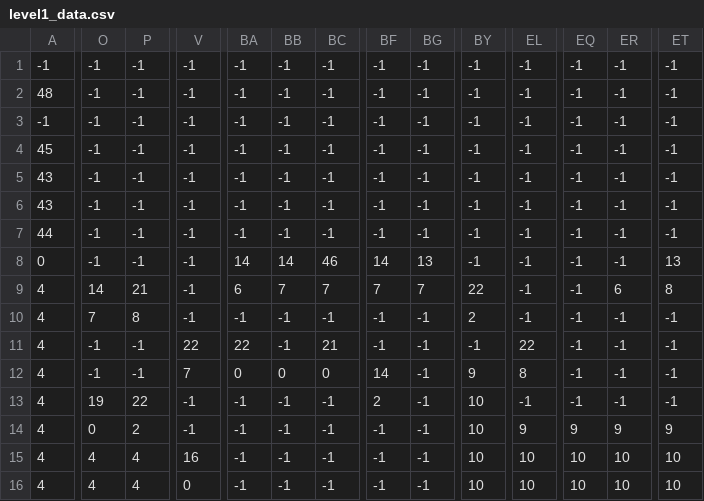
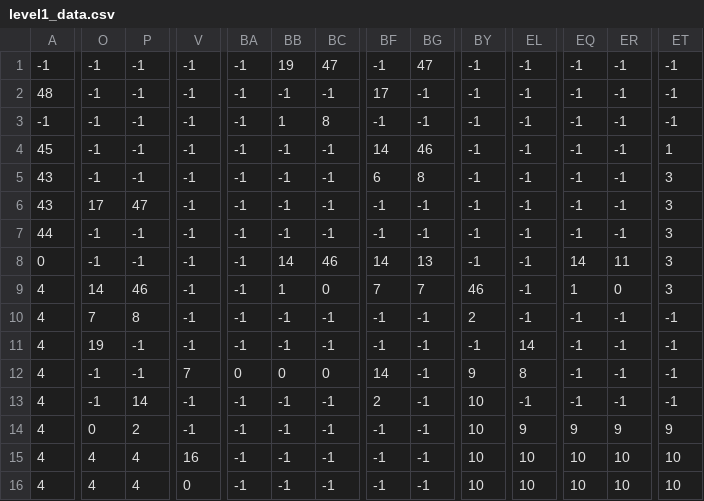
Before and after one commit to ewertonsilveira/KG2, a CSV file: assets/level1_data.csv, drawn as a sheet; only a part is shown, gaps mark what is left out; the diff covers the shown part only; the diff names each change by its address in the sheet, - before the commit and + after, or states it on an @@ line.

```diff
--- a/assets/level1_data.csv
+++ b/assets/level1_data.csv
-BB1: -1
+BB1: 19
-BC1: -1
+BC1: 47
-BG1: -1
+BG1: 47
-BF2: -1
+BF2: 17
-BB3: -1
+BB3: 1
-BC3: -1
+BC3: 8
-BF4: -1
+BF4: 14
-BG4: -1
+BG4: 46
-ET4: -1
+ET4: 1
-BF5: -1
+BF5: 6
-BG5: -1
+BG5: 8
-ET5:ET7: -1
+ET5:ET7: 3
-O6: -1
+O6: 17
-P6: -1
+P6: 47
-BA8: 14
+BA8: -1
-EQ8: -1
+EQ8: 14
-ER8: -1
+ER8: 11
-ET8: 13
+ET8: 3
-P9: 21
+P9: 46
-BA9: 6
+BA9: -1
-BB9: 7
+BB9: 1
-BC9: 7
+BC9: 0
-BY9: 22
+BY9: 46
-EQ9: -1
+EQ9: 1
-ER9: 6
+ER9: 0
-ET9: 8
+ET9: 3
-O11: -1
+O11: 19
-V11: 22
+V11: -1
-BA11: 22
+BA11: -1
-BC11: 21
+BC11: -1
-EL11: 22
+EL11: 14
-O13: 19
+O13: -1
-P13: 22
+P13: 14
```
Also changed, not shown: 3 edited cells elsewhere in this file, 1 other file.
